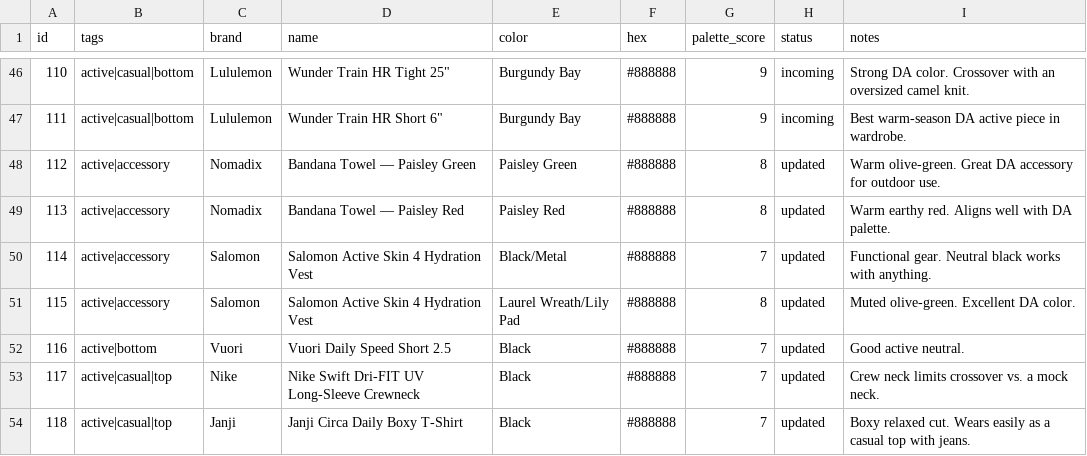
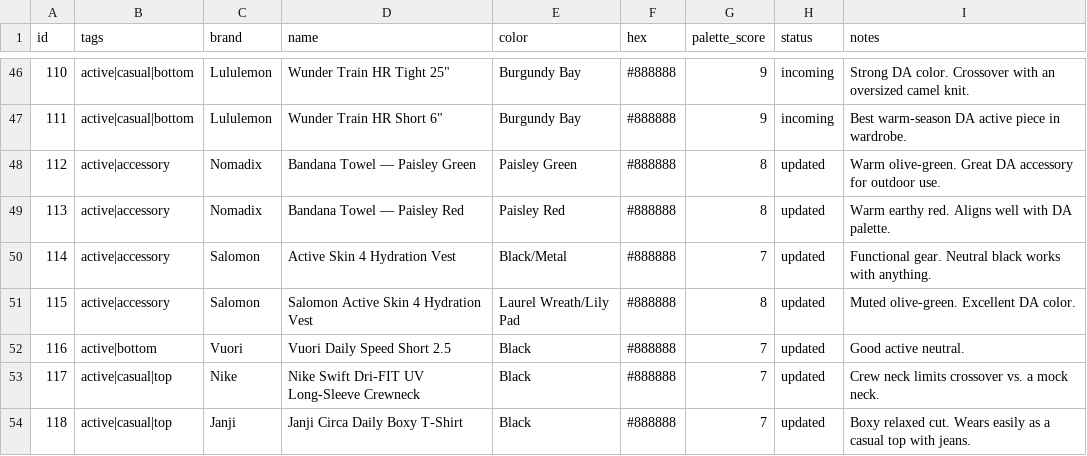
Before and after one commit to nmillere/wardrobe, a CSV file: wardrobe.csv, drawn as a sheet; only a part is shown, gaps mark what is left out.

Commit message:
Update Active Skin 4 Hydration Vest in wardrobe via MCP

```diff
--- a/wardrobe.csv
+++ b/wardrobe.csv
@@ -49,3 +49,3 @@ id,tags,brand,name,color,hex,palette_score,status,notes
 "113","active|accessory","Nomadix","Bandana Towel — Paisley Red","Paisley Red","#888888","8","updated","Warm earthy red. Aligns well with DA palette."
-"114","active|accessory","Salomon","Salomon Active Skin 4 Hydration Vest","Black/Metal","#888888","7","updated","Functional gear. Neutral black works with anything."
+"114","active|accessory","Salomon","Active Skin 4 Hydration Vest","Black/Metal","#888888","7","updated","Functional gear. Neutral black works with anything."
 "115","active|accessory","Salomon","Salomon Active Skin 4 Hydration Vest","Laurel Wreath/Lily Pad","#888888","8","updated","Muted olive-green. Excellent DA color."
```
